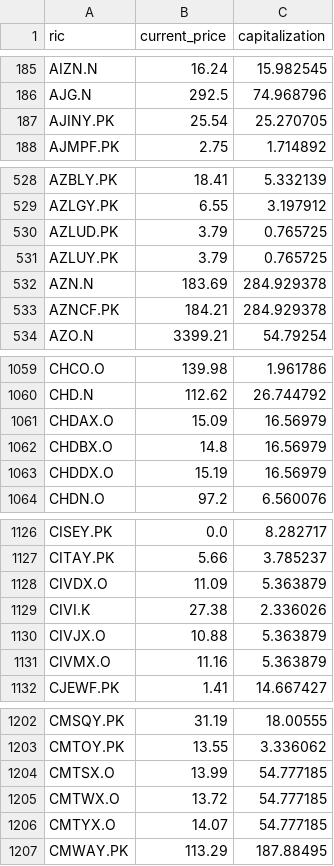
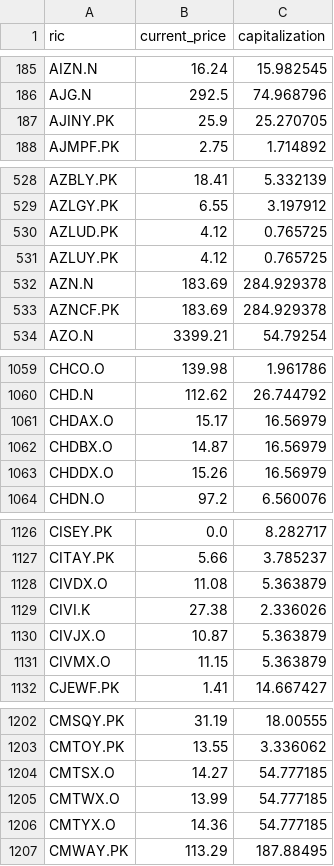
Before and after one commit to mymath3-1415926BI/Actual_test, a CSV file: pq_actual.csv, drawn as a sheet; only a part is shown, gaps mark what is left out; the diff covers the shown part only.

Commit message:
Update pq_actual.csv

```diff
--- a/pq_actual.csv
+++ b/pq_actual.csv
@@ -186,3 +186,3 @@ AIZN.N,16.24,15.982545
 AJG.N,292.5,74.968796
-AJINY.PK,25.54,25.270705
+AJINY.PK,25.9,25.270705
 AJMPF.PK,2.75,1.714892
@@ -529,6 +529,6 @@ AZBLY.PK,18.41,5.332139
 AZLGY.PK,6.55,3.197912
-AZLUD.PK,3.79,0.765725
-AZLUY.PK,3.79,0.765725
+AZLUD.PK,4.12,0.765725
+AZLUY.PK,4.12,0.765725
 AZN.N,183.69,284.929378
-AZNCF.PK,184.21,284.929378
+AZNCF.PK,183.69,284.929378
 AZO.N,3399.21,54.79254
@@ -1060,5 +1060,5 @@ CHCO.O,139.98,1.961786
 CHD.N,112.62,26.744792
-CHDAX.O,15.09,16.56979
-CHDBX.O,14.8,16.56979
-CHDDX.O,15.19,16.56979
+CHDAX.O,15.17,16.56979
+CHDBX.O,14.87,16.56979
+CHDDX.O,15.26,16.56979
 CHDN.O,97.2,6.560076
@@ -1127,6 +1127,6 @@ CISEY.PK,0.0,8.282717
 CITAY.PK,5.66,3.785237
-CIVDX.O,11.09,5.363879
+CIVDX.O,11.08,5.363879
 CIVI.K,27.38,2.336026
-CIVJX.O,10.88,5.363879
-CIVMX.O,11.16,5.363879
+CIVJX.O,10.87,5.363879
+CIVMX.O,11.15,5.363879
 CJEWF.PK,1.41,14.667427
@@ -1203,5 +1203,5 @@ CMSQY.PK,31.19,18.00555
 CMTOY.PK,13.55,3.336062
-CMTSX.O,13.99,54.777185
-CMTWX.O,13.72,54.777185
-CMTYX.O,14.07,54.777185
+CMTSX.O,14.27,54.777185
+CMTWX.O,13.99,54.777185
+CMTYX.O,14.36,54.777185
 CMWAY.PK,113.29,187.88495
```
Also changed, not shown: 77 edited cells elsewhere in this file.
